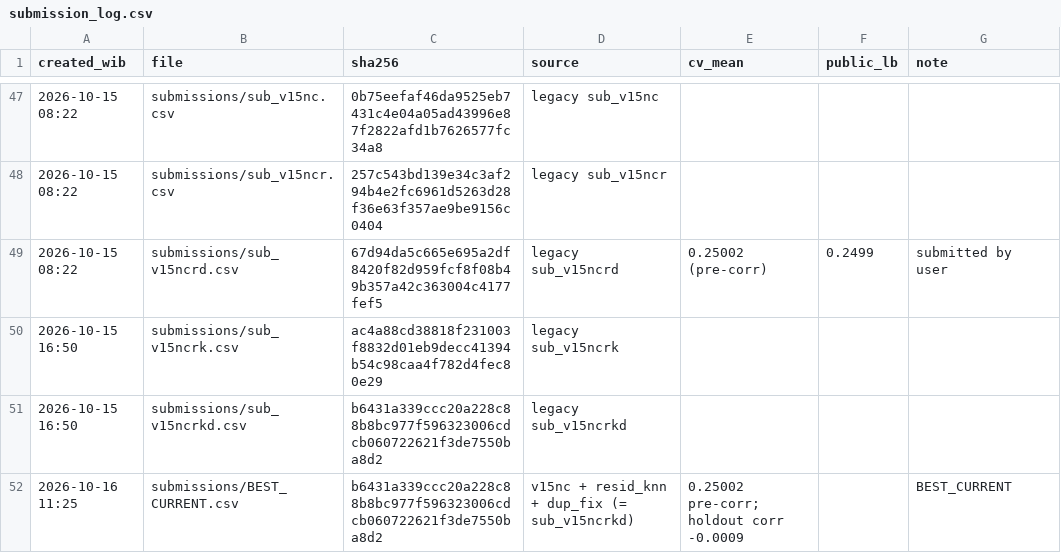
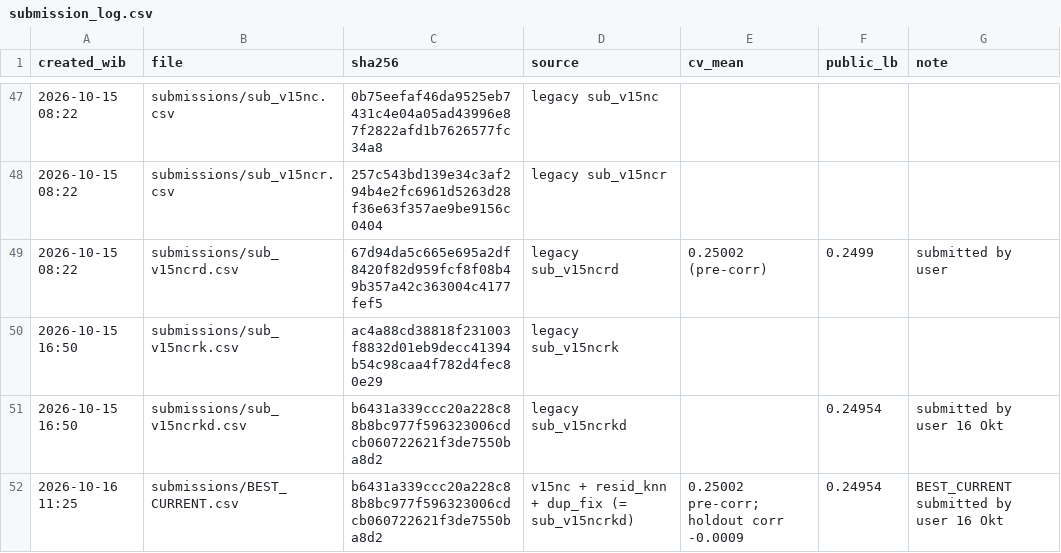
Before and after one commit to RosyidAl/Dicefest-Machine-Learning-Competition, a CSV file: submissions/submission_log.csv, drawn as a sheet; only a part is shown, gaps mark what is left out.

```diff
--- a/submissions/submission_log.csv
+++ b/submissions/submission_log.csv
@@ -50,3 +50,3 @@ created_wib,file,sha256,source,cv_mean,public_lb,note
 2026-10-15 16:50,submissions/sub_v15ncrk.csv,ac4a88cd38818f231003f8832d01eb9decc41394b54c98caa4f782d4fec80e29,legacy sub_v15ncrk,,,
-2026-10-15 16:50,submissions/sub_v15ncrkd.csv,b6431a339ccc20a228c88b8bc977f596323006cdcb060722621f3de7550ba8d2,legacy sub_v15ncrkd,,,
-2026-10-16 11:25,submissions/BEST_CURRENT.csv,b6431a339ccc20a228c88b8bc977f596323006cdcb060722621f3de7550ba8d2,v15nc + resid_knn + dup_fix (= sub_v15ncrkd),0.25002 pre-corr; holdout corr -0.0009,,BEST_CURRENT
+2026-10-15 16:50,submissions/sub_v15ncrkd.csv,b6431a339ccc20a228c88b8bc977f596323006cdcb060722621f3de7550ba8d2,legacy sub_v15ncrkd,,0.24954, submitted by user 16 Okt
+2026-10-16 11:25,submissions/BEST_CURRENT.csv,b6431a339ccc20a228c88b8bc977f596323006cdcb060722621f3de7550ba8d2,v15nc + resid_knn + dup_fix (= sub_v15ncrkd),0.25002 pre-corr; holdout corr -0.0009,0.24954,BEST_CURRENT submitted by user 16 Okt
```
Also changed, not shown: experiments/registry.csv, 16 other files.
